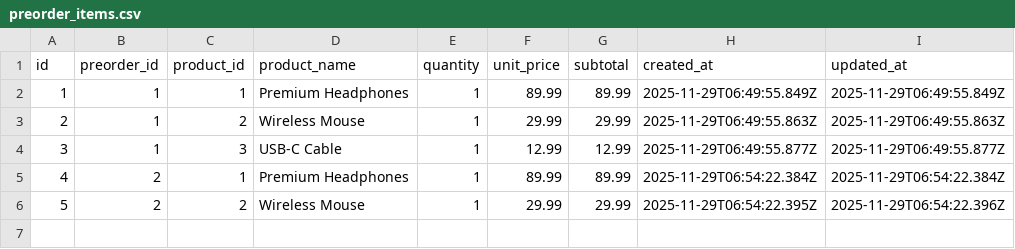
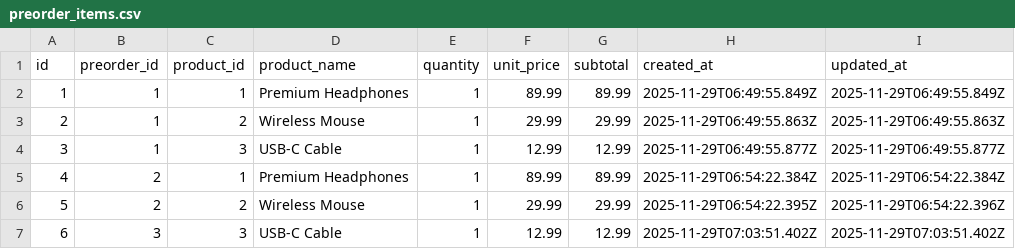
Before and after one commit to Ayman-ilias/Hey_Potu, a CSV file: backend/data/preorder_items.csv, drawn as a sheet.

```diff
--- a/backend/data/preorder_items.csv
+++ b/backend/data/preorder_items.csv
@@ -6 +6,2 @@ id,preorder_id,product_id,product_name,quantity,unit_price,subtotal,created_at,u
 5,2,2,Wireless Mouse,1,29.99,29.99,2025-11-29T06:54:22.395Z,2025-11-29T06:54:22.396Z
+6,3,3,USB-C Cable,1,12.99,12.99,2025-11-29T07:03:51.402Z,2025-11-29T07:03:51.402Z
```
Also changed, not shown: backend/data/customers.csv, backend/data/orders.csv, 6 other files.
